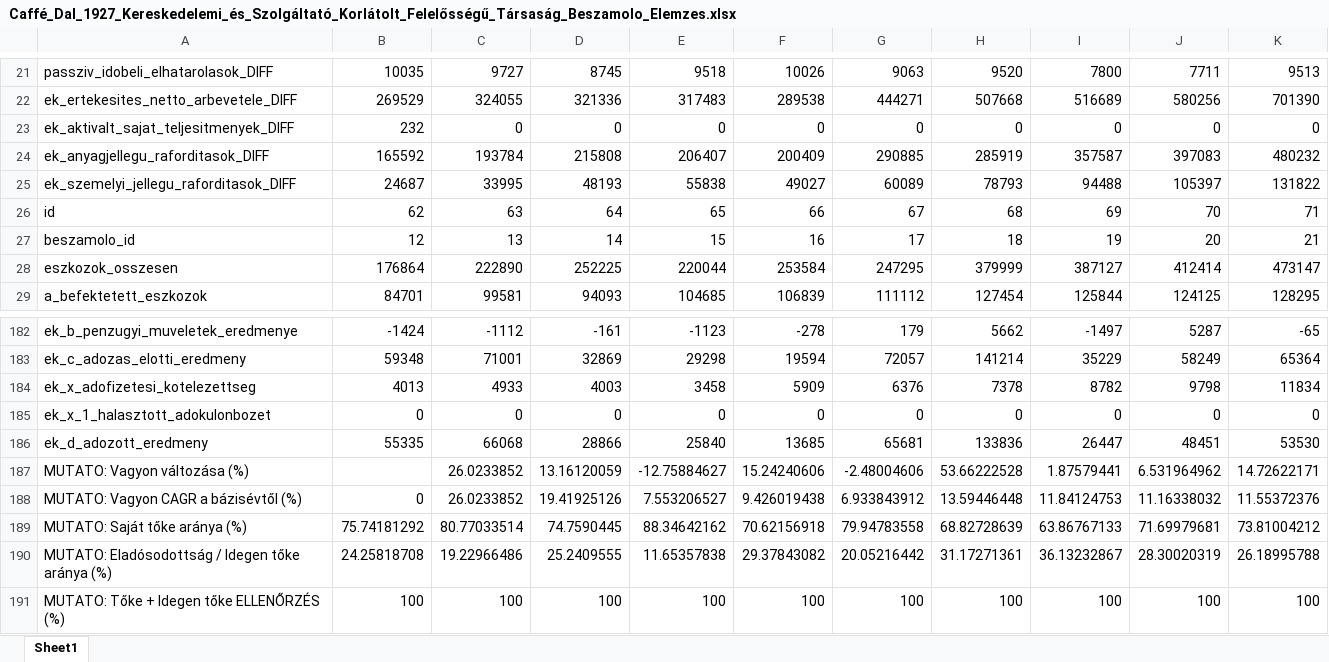
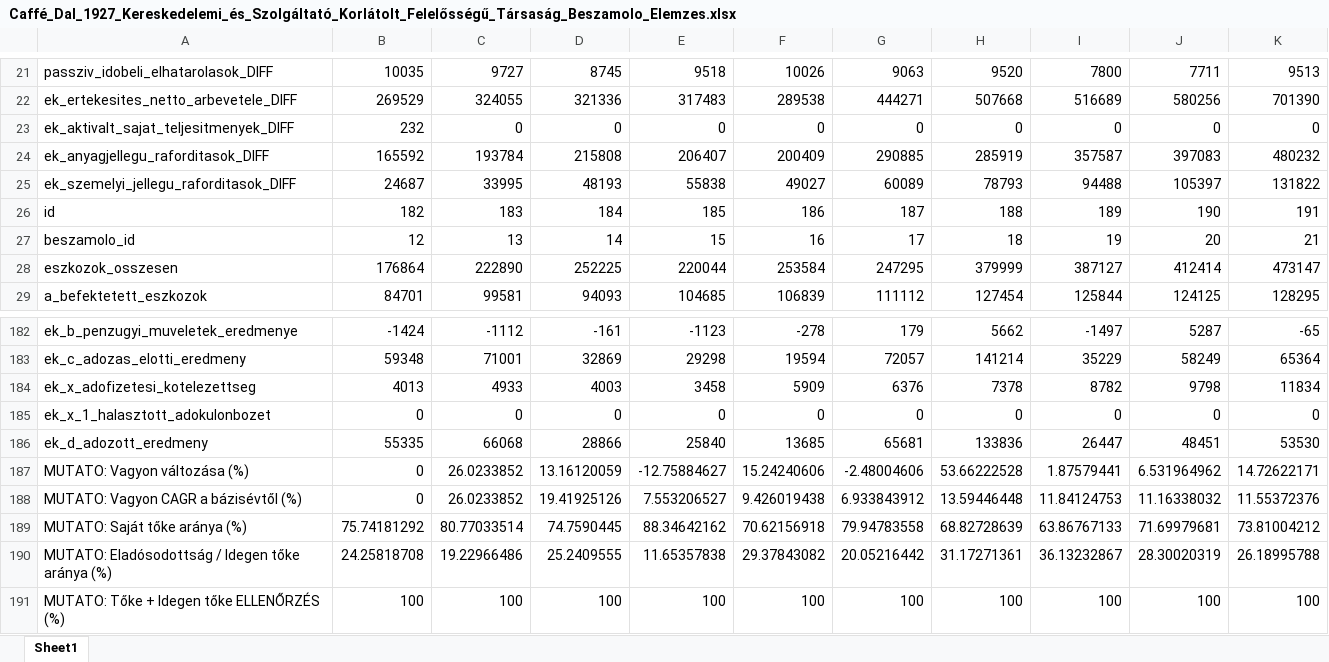
Before and after one commit to ARTidas/FinanceResearch, an Excel workbook: PythonScripts/Caffé_Dal_1927_Kereskedelemi_és_Szolgáltató_Korlátolt_Felelősségű_Társaság_Beszamolo_Elemzes.xlsx, sheet Sheet1, drawn as a sheet; only a part is shown, gaps mark what is left out; values as stored, in another font and other column widths than the file's, no borders; the diff names each change by its address in the sheet, - before the commit and + after, or states it on an @@ line.

```diff
--- a/PythonScripts/Caffé_Dal_1927_Kereskedelemi_és_Szolgáltató_Korlátolt_Felelősségű_Társaság_Beszamolo_Elemzes.xlsx (sheet Sheet1)
+++ b/PythonScripts/Caffé_Dal_1927_Kereskedelemi_és_Szolgáltató_Korlátolt_Felelősségű_Társaság_Beszamolo_Elemzes.xlsx (sheet Sheet1)
-B26: 62
+B26: 182
-C26: 63
+C26: 183
-D26: 64
+D26: 184
-E26: 65
+E26: 185
-F26: 66
+F26: 186
-G26: 67
+G26: 187
-H26: 68
+H26: 188
-I26: 69
+I26: 189
-J26: 70
+J26: 190
-K26: 71
+K26: 191
-B187: (empty)
+B187: 0
```
Also changed, not shown: PythonScripts/Chili_Produkt_Fűszerkereskedelmi_Korlátolt_Felelősségű_Társaság_Beszamolo_Elemzes.xlsx, PythonScripts/Energy4U_Kereskedelmi_és_Szolgáltató_Korlátolt_Felelősségű_Társaság_Beszamolo_Elemzes.xlsx, 54 other files.
